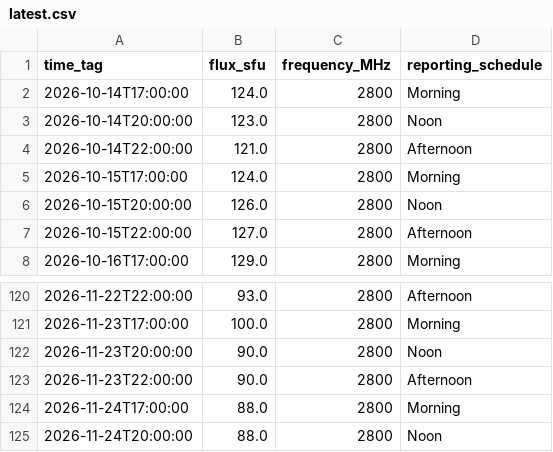
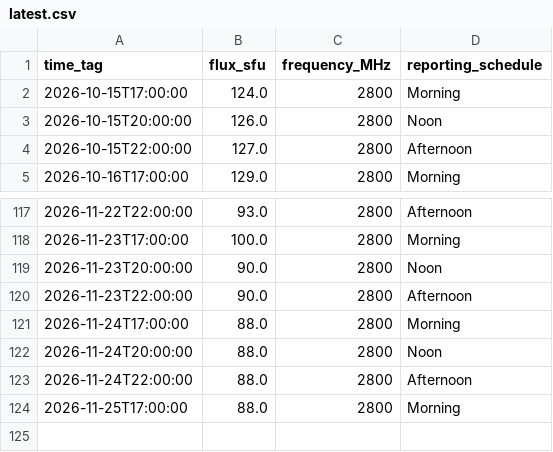
Before and after one commit to Midwest-Stratospheric/Unified-Open-Global-Weather, a CSV file: layers/space-weather/f107-solar-flux/latest.csv, drawn as a sheet; only a part is shown, gaps mark what is left out; removed rows and columns are numbered as before the commit, all else as after; the diff names each change by its address in the sheet, - before the commit and + after, or states it on an @@ line.

```diff
--- a/layers/space-weather/f107-solar-flux/latest.csv
+++ b/layers/space-weather/f107-solar-flux/latest.csv
-row 2: 2026-10-14T17:00:00 | 124.0 | 2800 | Morning
-row 3: 2026-10-14T20:00:00 | 123.0 | 2800 | Noon
-row 4: 2026-10-14T22:00:00 | 121.0 | 2800 | Afternoon
+row 123: 2026-11-24T22:00:00 | 88.0 | 2800 | Afternoon
+row 124: 2026-11-25T17:00:00 | 88.0 | 2800 | Morning
```
Also changed, not shown: layers/ground/regional/nws/KHUF/latest.csv, layers/ground/regional/nws/KLWV/latest.csv, 23 other files.
